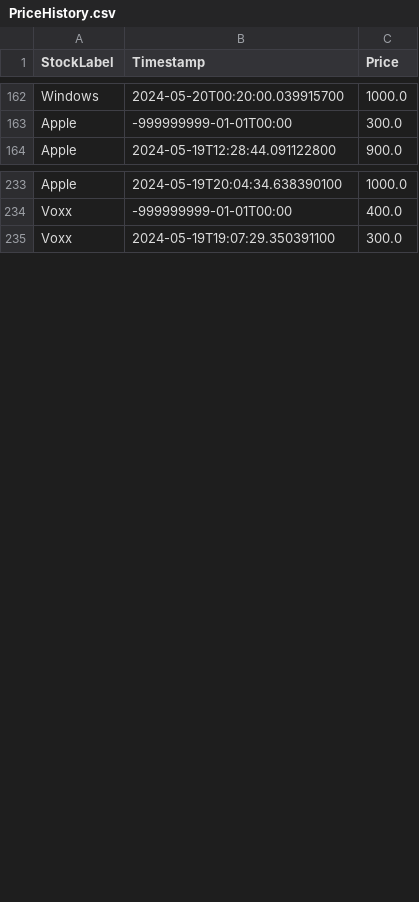
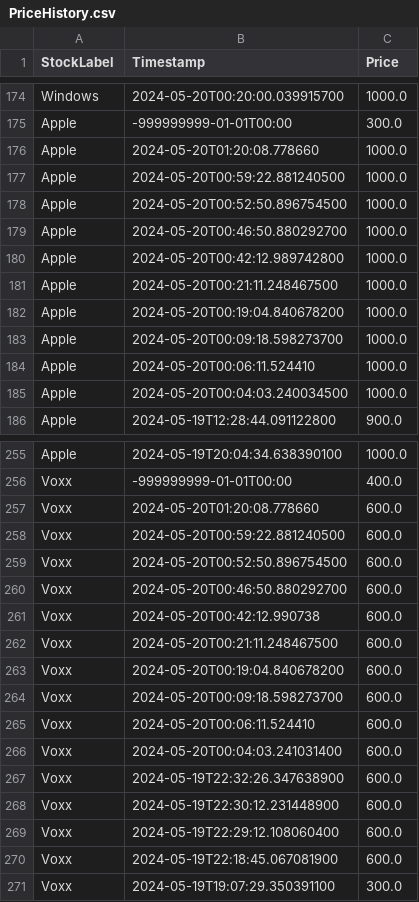
Before and after one commit to NourBahgat/StockExchange, a CSV file: PriceHistory.csv, drawn as a sheet; only a part is shown, gaps mark what is left out; the diff covers the shown part only; the diff names each change by its address in the sheet, - before the commit and + after, or states it on an @@ line.

```diff
--- a/PriceHistory.csv
+++ b/PriceHistory.csv
+row 176: Apple | 2024-05-20T01:20:08.778660 | 1000.0
+row 177: Apple | 2024-05-20T00:59:22.881240500 | 1000.0
+row 178: Apple | 2024-05-20T00:52:50.896754500 | 1000.0
+row 179: Apple | 2024-05-20T00:46:50.880292700 | 1000.0
+row 180: Apple | 2024-05-20T00:42:12.989742800 | 1000.0
+row 181: Apple | 2024-05-20T00:21:11.248467500 | 1000.0
+row 182: Apple | 2024-05-20T00:19:04.840678200 | 1000.0
+row 183: Apple | 2024-05-20T00:09:18.598273700 | 1000.0
+row 184: Apple | 2024-05-20T00:06:11.524410 | 1000.0
+row 185: Apple | 2024-05-20T00:04:03.240034500 | 1000.0
+row 257: Voxx | 2024-05-20T01:20:08.778660 | 600.0
+row 258: Voxx | 2024-05-20T00:59:22.881240500 | 600.0
+row 259: Voxx | 2024-05-20T00:52:50.896754500 | 600.0
+row 260: Voxx | 2024-05-20T00:46:50.880292700 | 600.0
+row 261: Voxx | 2024-05-20T00:42:12.990738 | 600.0
+row 262: Voxx | 2024-05-20T00:21:11.248467500 | 600.0
+row 263: Voxx | 2024-05-20T00:19:04.840678200 | 600.0
+row 264: Voxx | 2024-05-20T00:09:18.598273700 | 600.0
+row 265: Voxx | 2024-05-20T00:06:11.524410 | 600.0
+row 266: Voxx | 2024-05-20T00:04:03.241031400 | 600.0
+row 267: Voxx | 2024-05-19T22:32:26.347638900 | 600.0
+row 268: Voxx | 2024-05-19T22:30:12.231448900 | 600.0
+row 269: Voxx | 2024-05-19T22:29:12.108060400 | 600.0
+row 270: Voxx | 2024-05-19T22:18:45.067081900 | 600.0
```
Also changed, not shown: 28 added rows elsewhere in this file, 5 other files.
